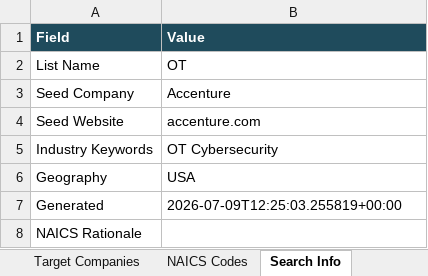
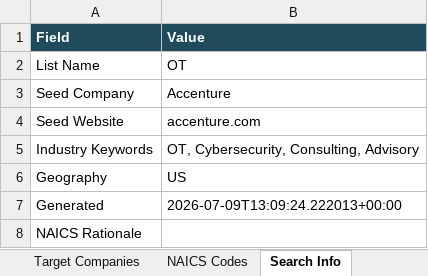
Before and after one commit to tjackson8817/Beacon-Target-List, an Excel workbook: data/reports/ot.xlsx, sheet Search Info, drawn as a sheet; values as stored, in another font and other column widths than the file's, no borders; the diff names each change by its address in the sheet, - before the commit and + after, or states it on an @@ line.

```diff
--- a/data/reports/ot.xlsx (sheet Search Info)
+++ b/data/reports/ot.xlsx (sheet Search Info)
-B5 (Value): OT Cybersecurity
+B5 (Value): OT, Cybersecurity, Consulting, Advisory
-B6 (Value): USA
+B6 (Value): US
-B7 (Value): 2026-07-09T12:25:03.255819+00:00
+B7 (Value): 2026-07-09T13:09:24.222013+00:00
```
Also changed, not shown: sheet NAICS Codes, 2 other files.
